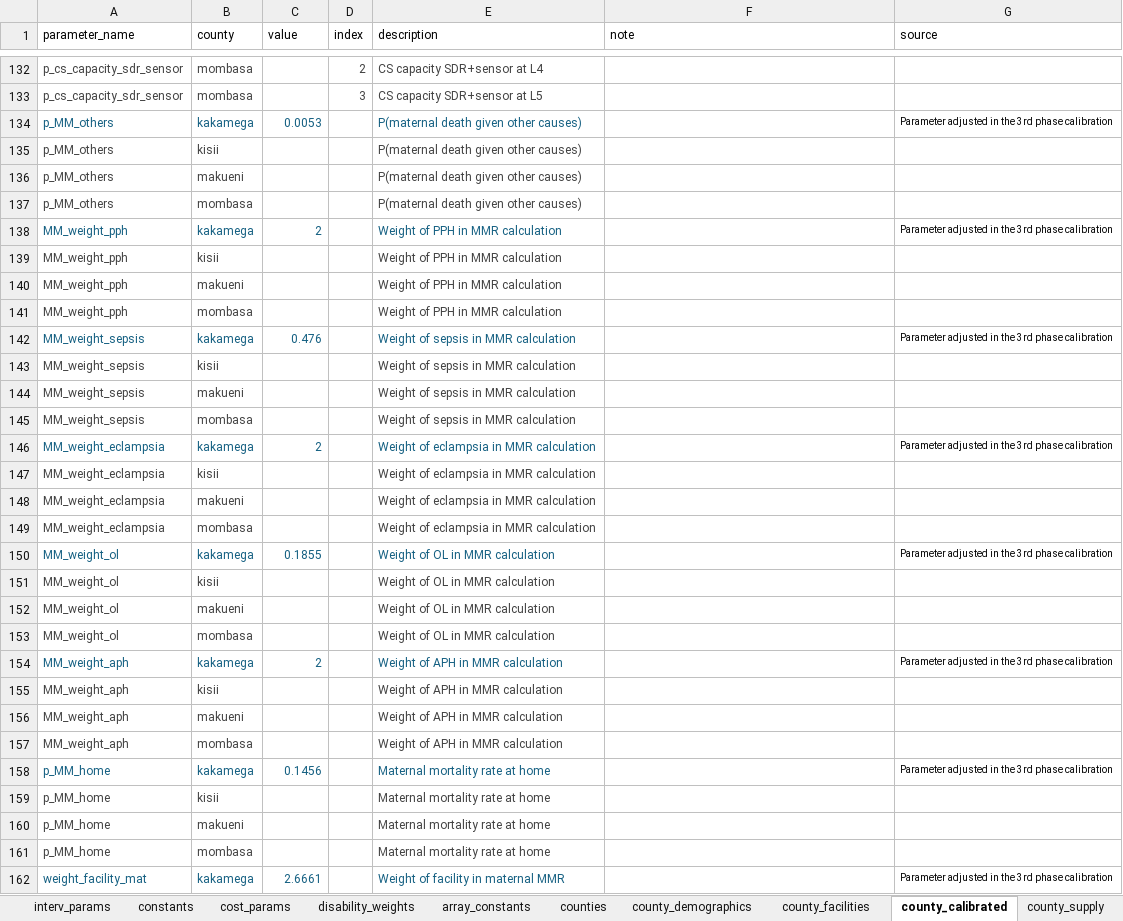
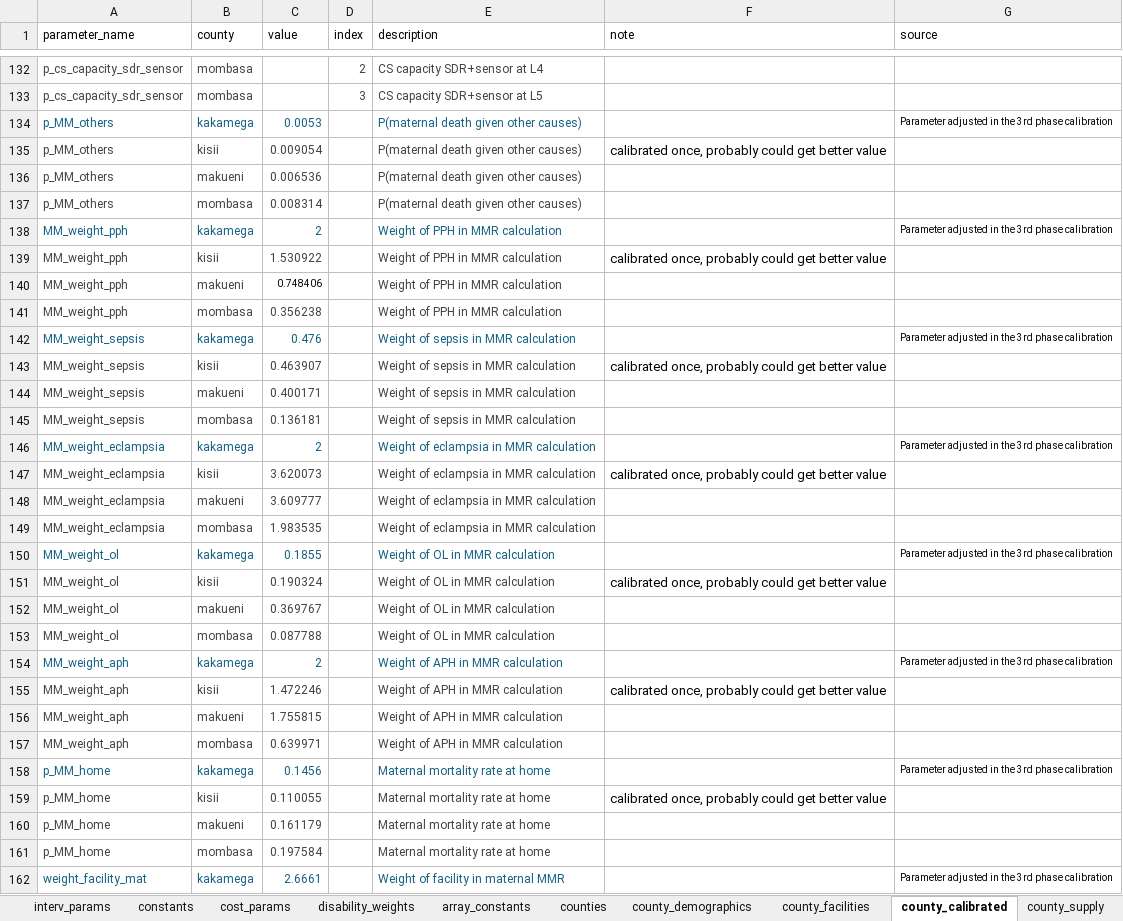
Before and after one commit to Poppyandnucky/SDR-Dashboard-2026, an Excel workbook: SDR Parameters.xlsx, sheet county_calibrated, drawn as a sheet; only a part is shown, gaps mark what is left out; values as stored, in another font and other column widths than the file's, no borders; conditional formats and table styles not drawn; the diff covers the shown part only; the diff names each change by its address in the sheet, - before the commit and + after, or states it on an @@ line.

```diff
--- a/SDR Parameters.xlsx (sheet county_calibrated)
+++ b/SDR Parameters.xlsx (sheet county_calibrated)
-C135 (value): (empty)
+C135 (value): 0.009054
-F135 (note): (empty)
+F135 (note): calibrated once, probably could get better value
-C136 (value): (empty)
+C136 (value): 0.006536
-C137 (value): (empty)
+C137 (value): 0.008314
-C139 (value): (empty)
+C139 (value): 1.530922
-F139 (note): (empty)
+F139 (note): calibrated once, probably could get better value
-C140 (value): (empty)
+C140 (value): 0.748406
-C141 (value): (empty)
+C141 (value): 0.356238
-C143 (value): (empty)
+C143 (value): 0.463907
-F143 (note): (empty)
+F143 (note): calibrated once, probably could get better value
-C144 (value): (empty)
+C144 (value): 0.400171
-C145 (value): (empty)
+C145 (value): 0.136181
-C147 (value): (empty)
+C147 (value): 3.620073
-F147 (note): (empty)
+F147 (note): calibrated once, probably could get better value
-C148 (value): (empty)
+C148 (value): 3.609777
-C149 (value): (empty)
+C149 (value): 1.983535
-C151 (value): (empty)
+C151 (value): 0.190324
-F151 (note): (empty)
+F151 (note): calibrated once, probably could get better value
-C152 (value): (empty)
+C152 (value): 0.369767
-C153 (value): (empty)
+C153 (value): 0.087788
-C155 (value): (empty)
+C155 (value): 1.472246
-F155 (note): (empty)
+F155 (note): calibrated once, probably could get better value
-C156 (value): (empty)
+C156 (value): 1.755815
-C157 (value): (empty)
+C157 (value): 0.639971
-C159 (value): (empty)
+C159 (value): 0.110055
-F159 (note): (empty)
+F159 (note): calibrated once, probably could get better value
-C160 (value): (empty)
+C160 (value): 0.161179
-C161 (value): (empty)
+C161 (value): 0.197584
```
Also changed, not shown: 8 added rows and 93 edited cells elsewhere in this sheet, sheet Append, sheet calibration_targets, sheet interv_params, sheet county_facilities, sheet Update Plan, sheet slider_parameters, 4 more sheets, 50 other files.
